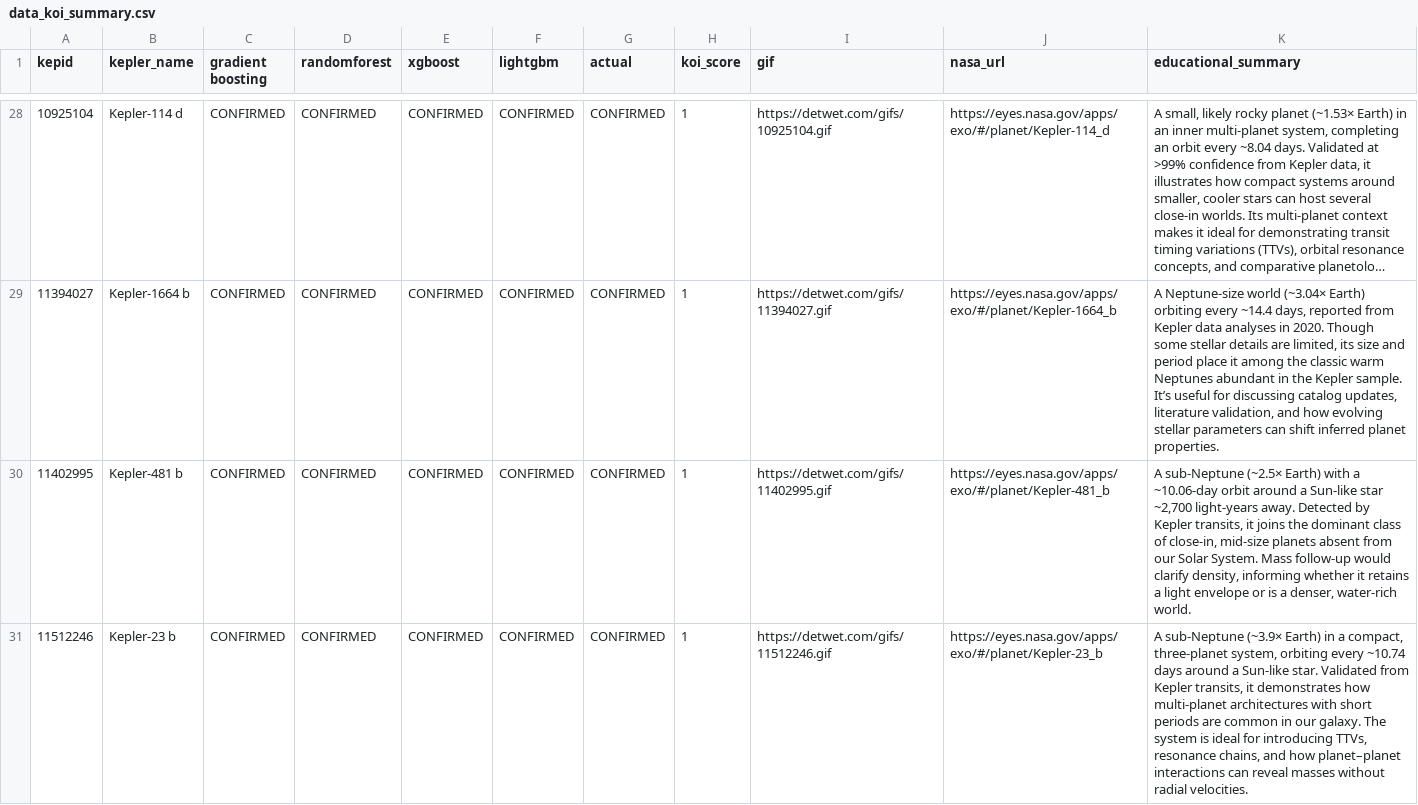
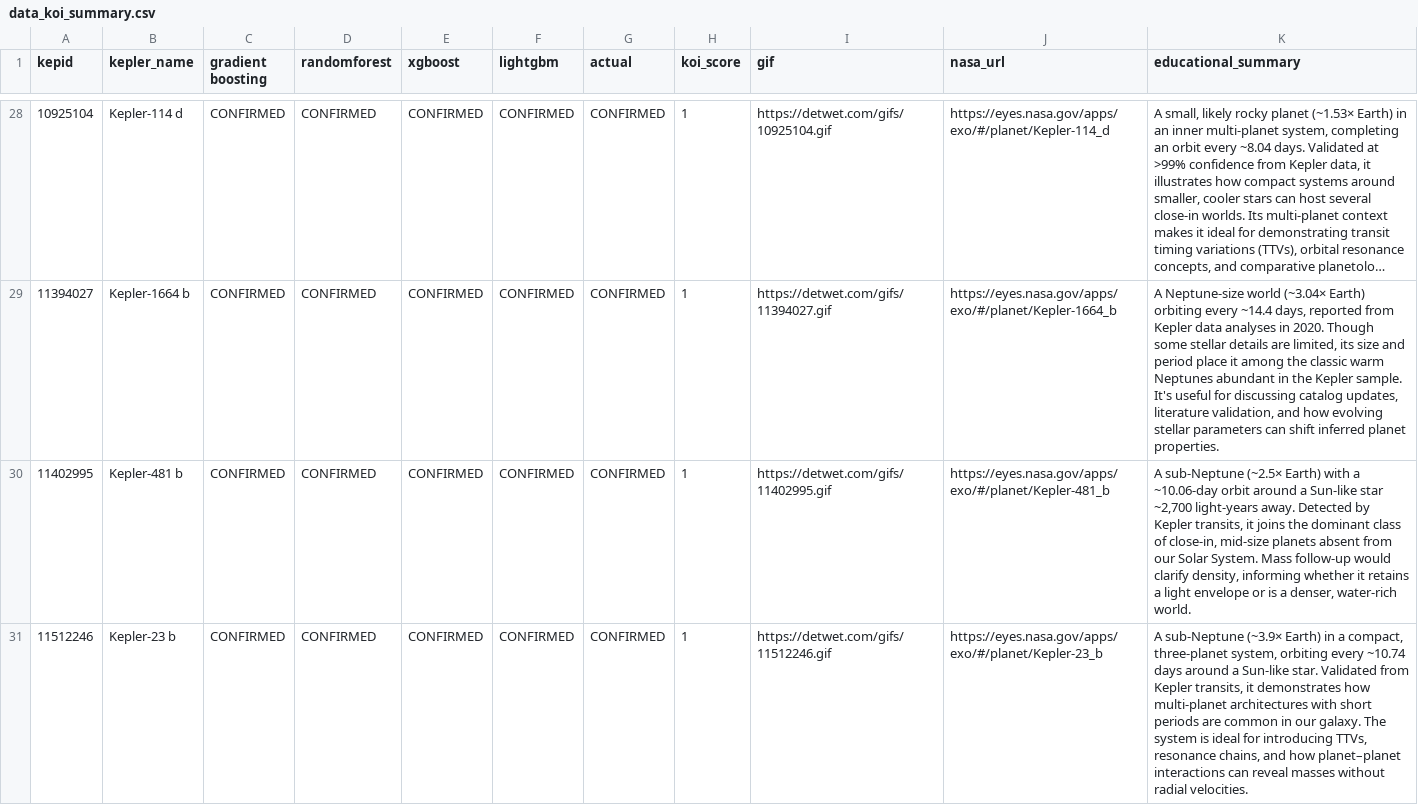
Before and after one commit to rogereo/NASA-Space-Apps, a CSV file: data_koi_summary.csv, drawn as a sheet; only a part is shown, gaps mark what is left out; long unchanged cells end in …; the diff covers the shown part only; the diff names each change by its address in the sheet, - before the commit and + after, or states it on an @@ line.

Commit message:
Update data_koi_summary.csv

```diff
--- a/data_koi_summary.csv
+++ b/data_koi_summary.csv
-K29 (educational_summary): …Kepler sample. It’s useful for…
+K29 (educational_summary): …Kepler sample. It's useful for…
```
Also changed, not shown: 16 edited cells elsewhere in this file.
